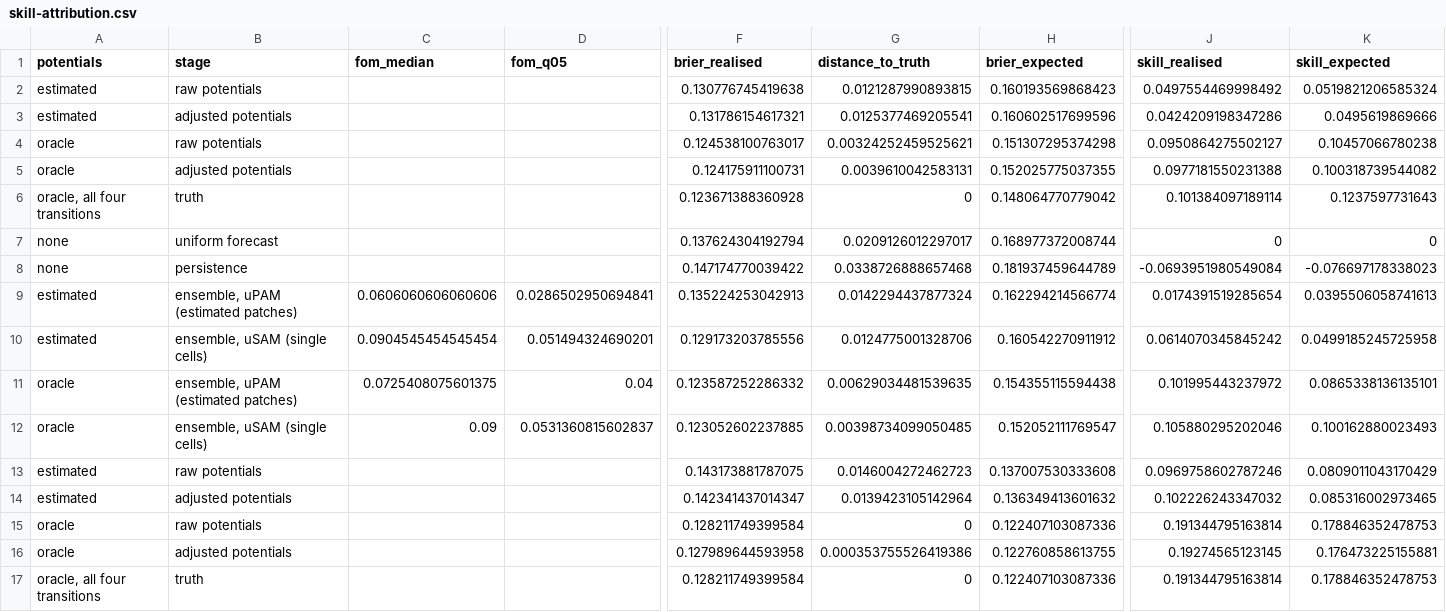
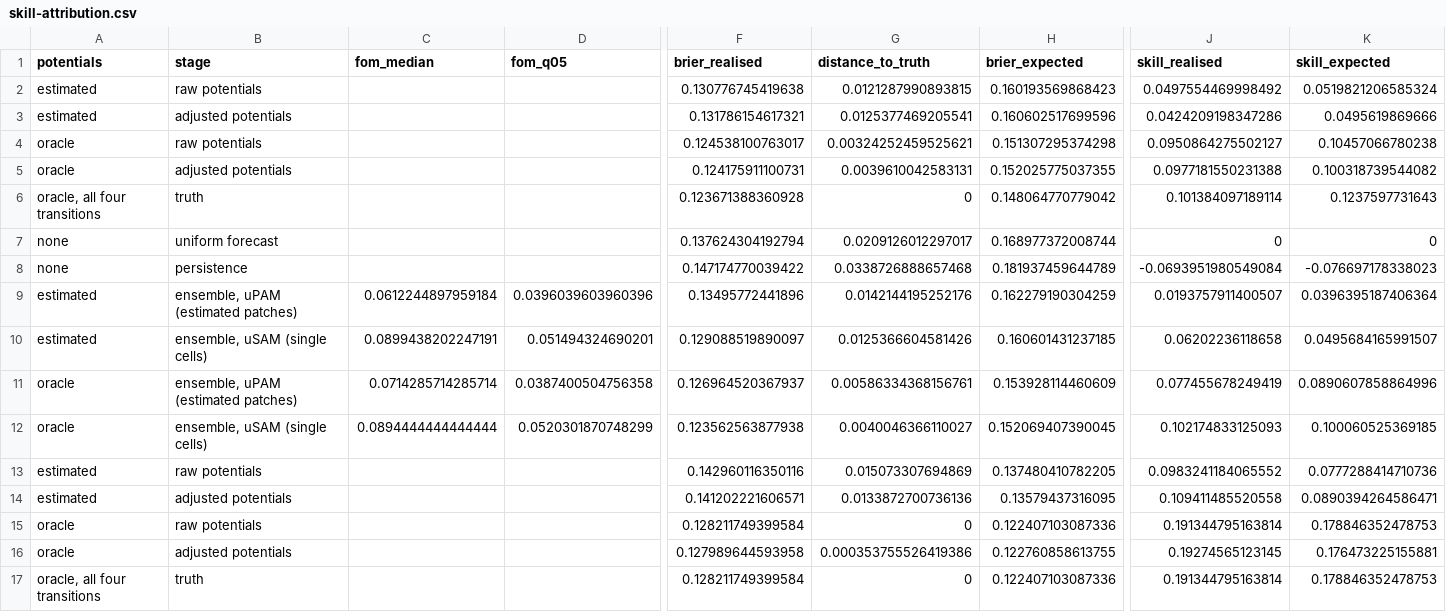
Before and after one commit to mmyrte/evoland-experiments, a CSV file: 2026-09-paper-figures/figures/skill-attribution.csv, drawn as a sheet; only a part is shown, gaps mark what is left out; removed rows and columns are numbered as before the commit, all else as after; rows hold the shown columns only; the diff covers the shown part only; the diff names each change by its address in the sheet, - before the commit and + after, or states it on an @@ line.

```diff
--- a/2026-09-paper-figures/figures/skill-attribution.csv
+++ b/2026-09-paper-figures/figures/skill-attribution.csv
-row 9: estimated | ensemble, uPAM (estimated patches) | 0.0606060606060606 | 0.0286502950694841 | 0.135224253042913 | 0.0142294437877324 | 0.162294214566774 | 0.0174391519285654 | 0.0395506058741613
+row 9: estimated | ensemble, uPAM (estimated patches) | 0.0612244897959184 | 0.0396039603960396 | 0.13495772441896 | 0.0142144195252176 | 0.162279190304259 | 0.0193757911400507 | 0.0396395187406364
-C10 (fom_median): 0.0904545454545454
+C10 (fom_median): 0.0899438202247191
-F10 (brier_realised): 0.129173203785556
+F10 (brier_realised): 0.129088519890097
-G10 (distance_to_truth): 0.0124775001328706
+G10 (distance_to_truth): 0.0125366604581426
-H10 (brier_expected): 0.160542270911912
+H10 (brier_expected): 0.160601431237185
-J10 (skill_realised): 0.0614070345845242
+J10 (skill_realised): 0.06202236118658
-K10 (skill_expected): 0.0499185245725958
+K10 (skill_expected): 0.0495684165991507
-row 11: oracle | ensemble, uPAM (estimated patches) | 0.0725408075601375 | 0.04 | 0.123587252286332 | 0.00629034481539635 | 0.154355115594438 | 0.101995443237972 | 0.0865338136135101
-row 12: oracle | ensemble, uSAM (single cells) | 0.09 | 0.0531360815602837 | 0.123052602237885 | 0.00398734099050485 | 0.152052111769547 | 0.105880295202046 | 0.100162880023493
+row 11: oracle | ensemble, uPAM (estimated patches) | 0.0714285714285714 | 0.0387400504756358 | 0.126964520367937 | 0.00586334368156761 | 0.153928114460609 | 0.077455678249419 | 0.0890607858864996
+row 12: oracle | ensemble, uSAM (single cells) | 0.0894444444444444 | 0.0520301870748299 | 0.123562563877938 | 0.0040046366110027 | 0.152069407390045 | 0.102174833125093 | 0.100060525369185
-F13 (brier_realised): 0.143173881787075
+F13 (brier_realised): 0.142960116350116
-G13 (distance_to_truth): 0.0146004272462723
+G13 (distance_to_truth): 0.015073307694869
-H13 (brier_expected): 0.137007530333608
+H13 (brier_expected): 0.137480410782205
-J13 (skill_realised): 0.0969758602787246
+J13 (skill_realised): 0.0983241184065552
-K13 (skill_expected): 0.0809011043170429
+K13 (skill_expected): 0.0777288414710736
-F14 (brier_realised): 0.142341437014347
+F14 (brier_realised): 0.141202221606571
-G14 (distance_to_truth): 0.0139423105142964
+G14 (distance_to_truth): 0.0133872700736136
-H14 (brier_expected): 0.136349413601632
+H14 (brier_expected): 0.13579437316095
-J14 (skill_realised): 0.102226243347032
+J14 (skill_realised): 0.109411485520558
-K14 (skill_expected): 0.085316002973465
+K14 (skill_expected): 0.0890394264586471
```
Also changed, not shown: 3 added rows, 3 removed rows and 5 edited cells elsewhere in this file, 1 other file.
